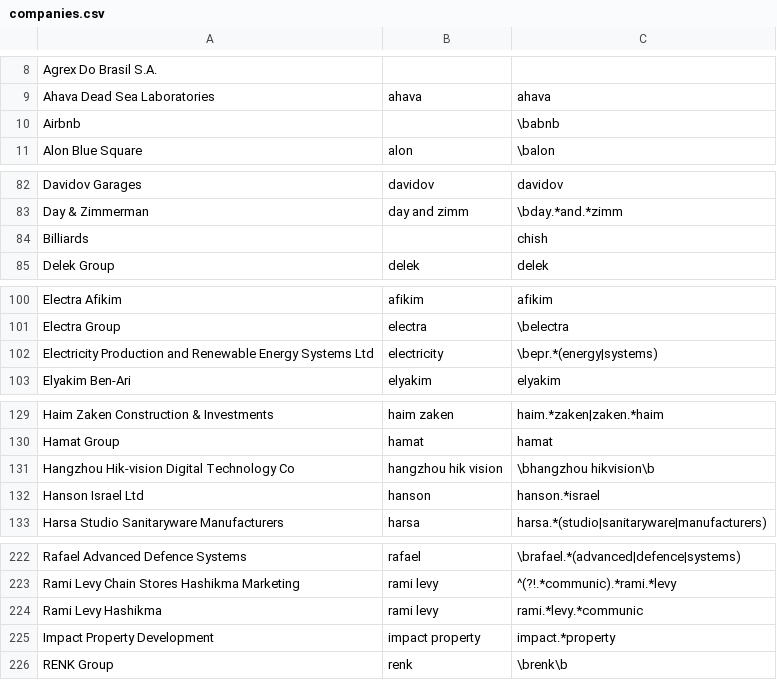
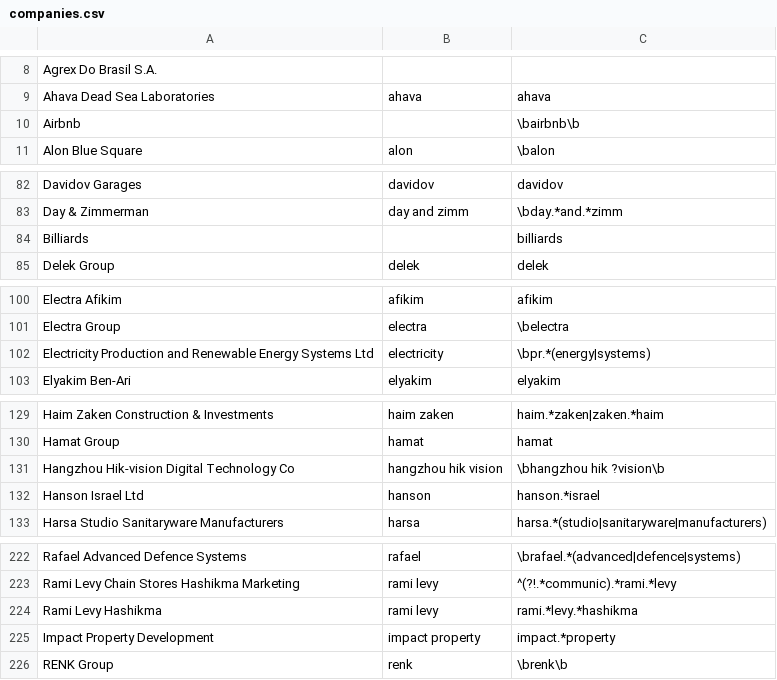
Before and after one commit to tvp-freeports/analysis_finance_reports_input_database, a CSV file: companies/companies.csv, drawn as a sheet; only a part is shown, gaps mark what is left out; the diff covers the shown part only.

Commit message:
fixed companies regex

```diff
--- a/companies/companies.csv
+++ b/companies/companies.csv
@@ -9,3 +9,3 @@ Agrex Do Brasil S.A.,,
 Ahava Dead Sea Laboratories,ahava,ahava
-Airbnb,,\babnb
+Airbnb,,\bairbnb\b
 Alon Blue Square,alon,\balon
@@ -83,3 +83,3 @@ Davidov Garages,davidov,davidov
 Day & Zimmerman,day and zimm,\bday.*and.*zimm
-Billiards,,chish
+Billiards,,billiards
 Delek Group,delek,delek
@@ -101,3 +101,3 @@ Electra Afikim,afikim,afikim
 Electra Group,electra,\belectra
-Electricity Production and Renewable Energy Systems Ltd,electricity,\bepr.*(energy|systems)
+Electricity Production and Renewable Energy Systems Ltd,electricity,\bpr.*(energy|systems)
 Elyakim Ben-Ari,elyakim,elyakim
@@ -130,3 +130,3 @@ Haim Zaken Construction & Investments,haim zaken,haim.*zaken|zaken.*haim
 Hamat Group,hamat,hamat
-Hangzhou Hik-vision Digital Technology Co,hangzhou hik vision,\bhangzhou hikvision\b
+Hangzhou Hik-vision Digital Technology Co,hangzhou hik vision,\bhangzhou hik ?vision\b
 Hanson Israel Ltd,hanson,hanson.*israel
@@ -223,3 +223,3 @@ Rafael Advanced Defence Systems,rafael,\brafael.*(advanced|defence|systems)
 Rami Levy Chain Stores Hashikma Marketing,rami levy,^(?!.*communic).*rami.*levy
-Rami Levy Hashikma,rami levy,rami.*levy.*communic
+Rami Levy Hashikma,rami levy,rami.*levy.*hashikma
 Impact Property Development,impact property,impact.*property
```
Also changed, not shown: 3 edited cells elsewhere in this file, companies/companies_additional_regexs.csv, 1 other file.
